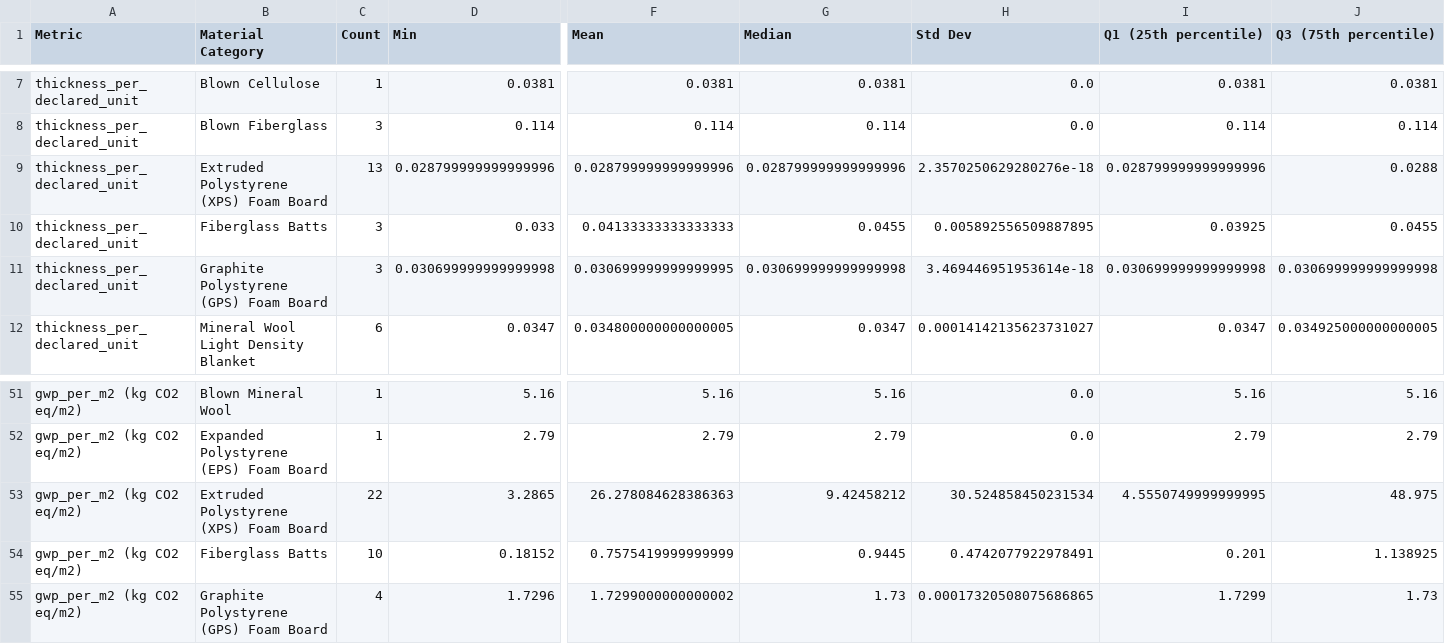
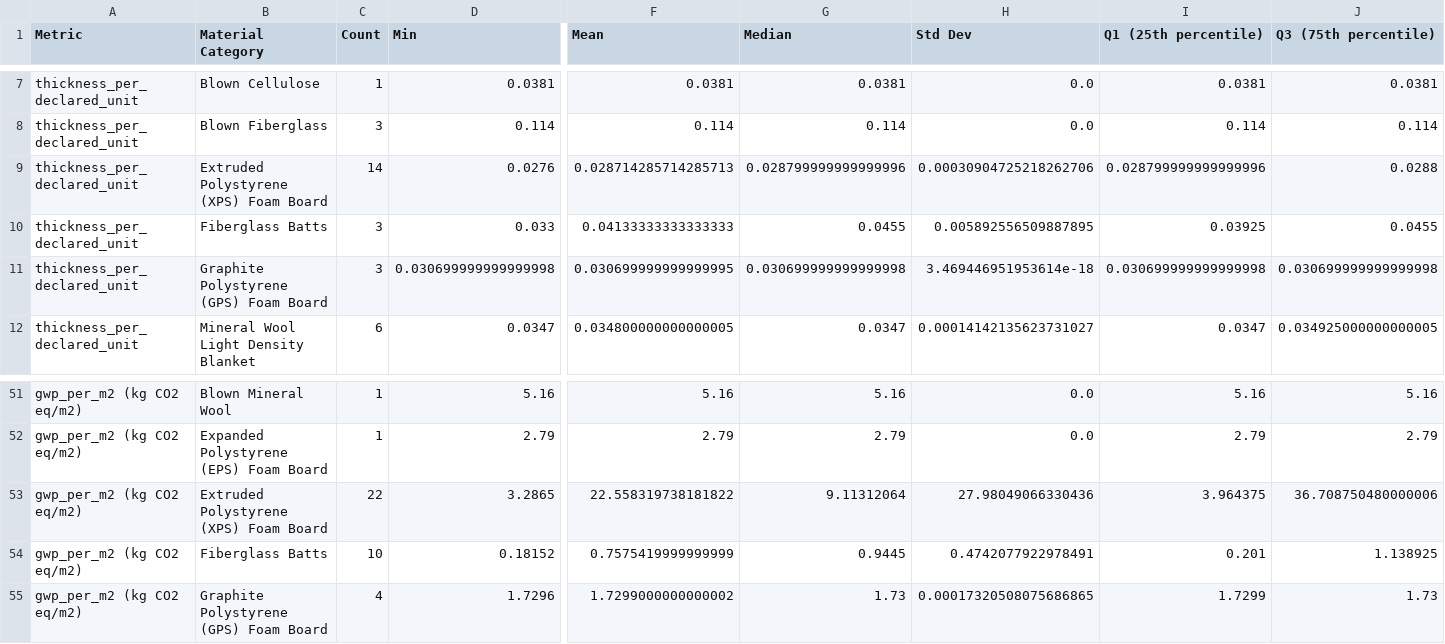
Before and after one commit to NREL/openstudio-ee-gem, a CSV file: generated_files/insulation epd data/insulation_epd_statistics_summary_20260126_131046.csv (was generated_files/insulation_epd_statistics_summary_20260110_132750.csv), drawn as a sheet; only a part is shown, gaps mark what is left out; the diff covers the shown part only; the diff names each change by its address in the sheet, - before the commit and + after, or states it on an @@ line.

```diff
--- a/generated_files/insulation_epd_statistics_summary_20260110_132750.csv
+++ b/generated_files/insulation epd data/insulation_epd_statistics_summary_20260126_131046.csv
-C9 (Count): 13
+C9 (Count): 14
-D9 (Min): 0.028799999999999996
+D9 (Min): 0.0276
-F9 (Mean): 0.028799999999999996
+F9 (Mean): 0.028714285714285713
-H9 (Std Dev): 2.3570250629280276e-18
+H9 (Std Dev): 0.00030904725218262706
-F53 (Mean): 26.278084628386363
+F53 (Mean): 22.558319738181822
-G53 (Median): 9.42458212
+G53 (Median): 9.11312064
-H53 (Std Dev): 30.524858450231534
+H53 (Std Dev): 27.98049066330436
-I53 (Q1 (25th percentile)): 4.5550749999999995
+I53 (Q1 (25th percentile)): 3.964375
-J53 (Q3 (75th percentile)): 48.975
+J53 (Q3 (75th percentile)): 36.708750480000006
```
Also changed, not shown: 31 edited cells elsewhere in this file, 51 other files.
